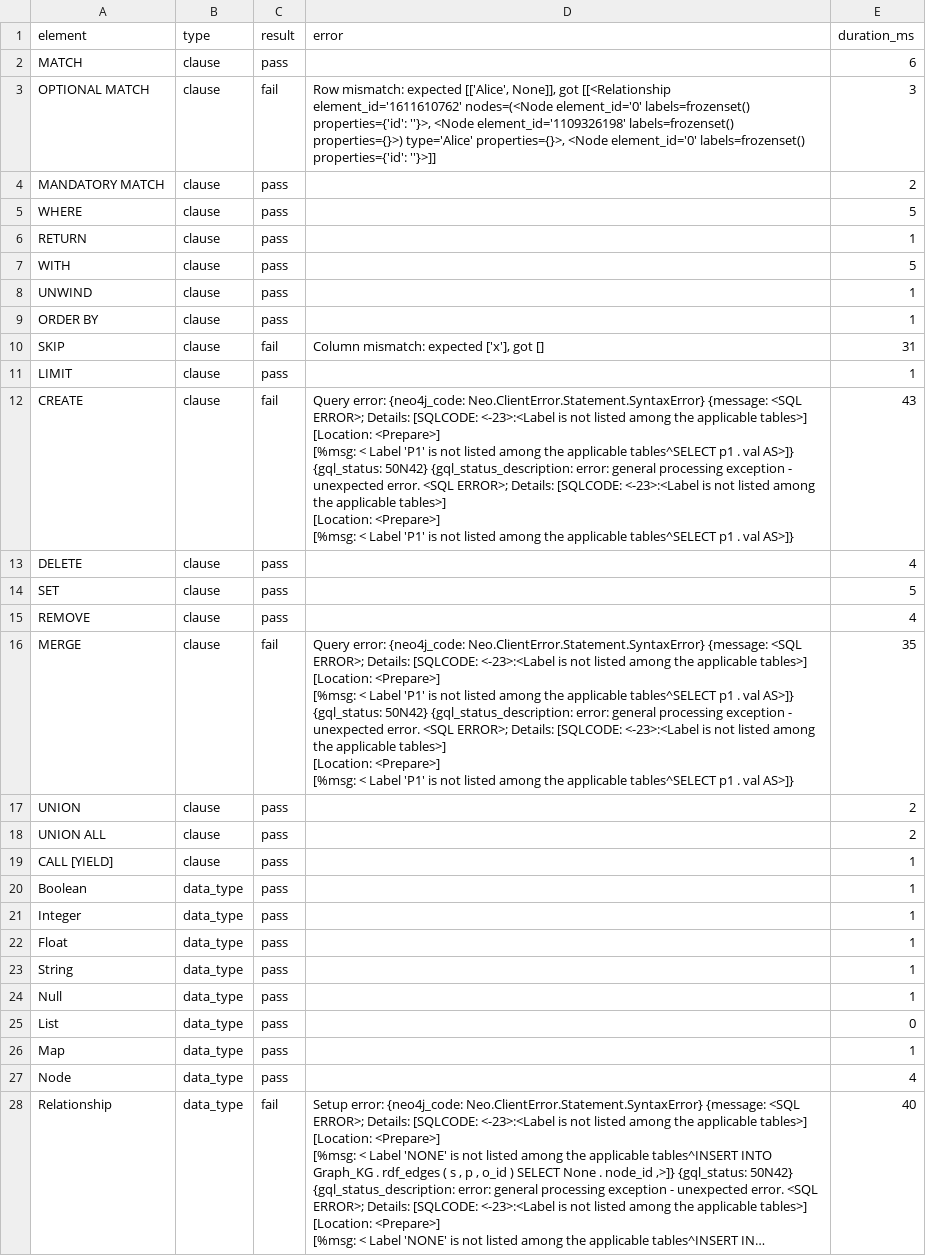
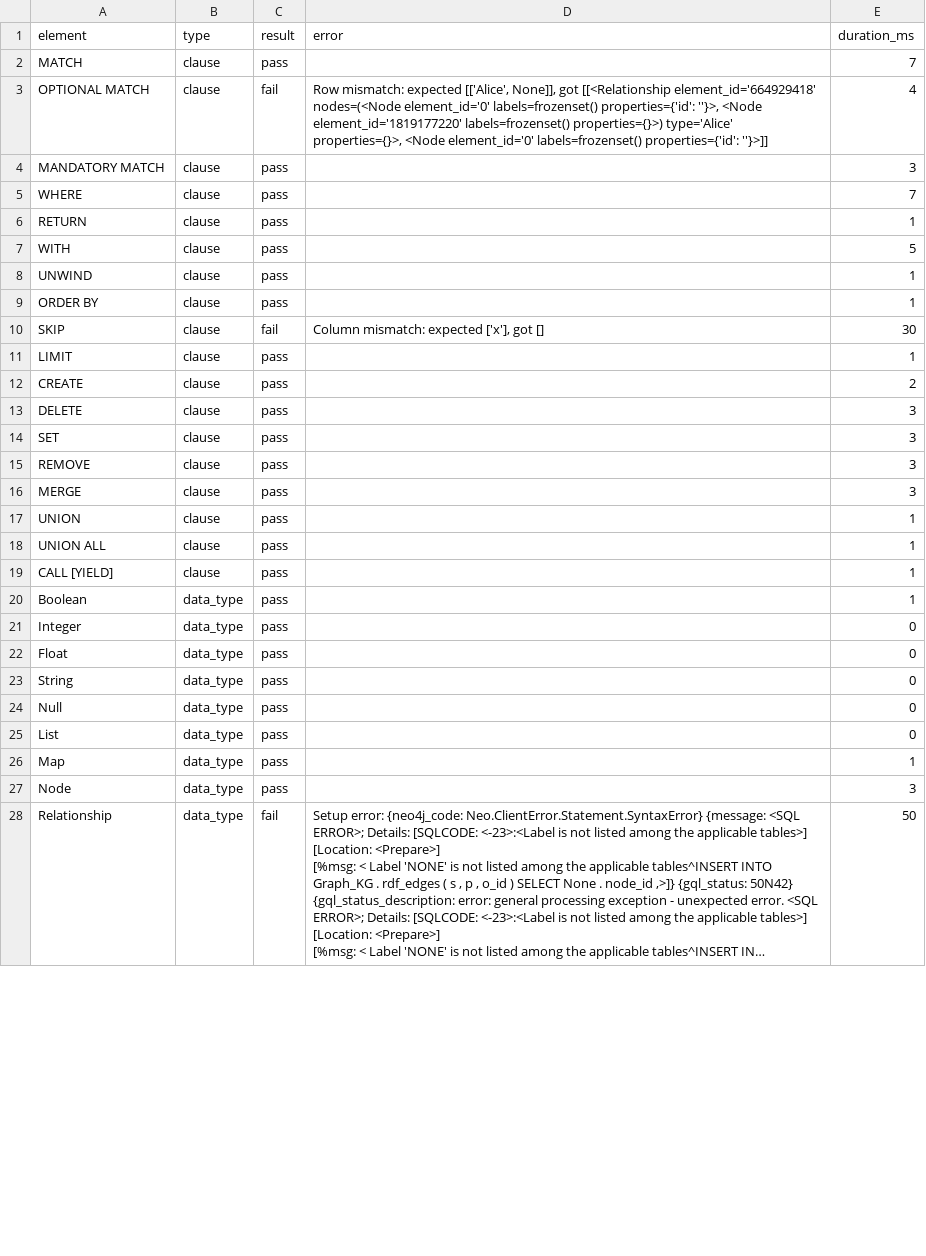
Before and after one commit to intersystems-community/iris-vector-graph, a CSV file: results/bolt_2026-05-02.csv, drawn as a sheet; only a part is shown; long unchanged cells end in …; ↵ is a line break in a cell; the diff covers the shown part only; the diff names each change by its address in the sheet, - before the commit and + after, or states it on an @@ line.

Commit message:
feat: TCK 85%→90%+ — ObjectScript UDFs for list/regex ops, round, split, toString fix
ObjectScript UDFs (all SQLUser.*):
- LIST_HEAD/LIST_LAST: type-aware head()/last() — returns number not '1' string
- LIST_REVERSE: proper list reverse (was reversing string '[1,2,3]' → ']3,2,1[')
- LIST_TAIL: proper tail() via ObjectScript %Library.DynamicArray
- STR_SPLIT: split(str, delim) using $PIECE — returns JSON array
- REGEX_MATCH: =~ operator using $MATCH (PCRE-like) instead of %MATCHES

Translator fixes:
- round(): CAST(ROUND(x,0) AS DOUBLE) — added before function map lookup
- + string concat: detects string literal operands → CAST||CAST pattern
- CREATE (n) RETURN n.val: adds FROM nodes WHERE node_id=uuid for RETURN context

Result coercion fix:
- _coerce_scalar: reverted aggressive int-from-string; only coerce scientific
  notation (E/e) and Decimal. Plain '42' stays as string '42' (toString fix)

```diff
--- a/results/bolt_2026-05-02.csv
+++ b/results/bolt_2026-05-02.csv
-E2 (duration_ms): 6
+E2 (duration_ms): 7
-D3 (error): …got [[<Relationship element_id='1611610762' nodes=(<Node element_id='0' labels=frozenset() properties={'id': ''}>, <Node element_id='1109326198' labels=frozenset() properties={}>)…
+D3 (error): …got [[<Relationship element_id='664929418' nodes=(<Node element_id='0' labels=frozenset() properties={'id': ''}>, <Node element_id='1819177220' labels=frozenset() properties={}>)…
-E3 (duration_ms): 3
+E3 (duration_ms): 4
-E4 (duration_ms): 2
+E4 (duration_ms): 3
-E5 (duration_ms): 5
+E5 (duration_ms): 7
-E10 (duration_ms): 31
+E10 (duration_ms): 30
-C12 (result): fail
+C12 (result): pass
-D12 (error): Query error: {neo4j_code: Neo.ClientError.Statement.SyntaxError} {message: <SQL ERROR>; Details: [SQLCODE: <-23>:<Label is not listed among the applicable tables>] ↵ [Location: <Prepare>] ↵ [%msg: < Label 'P1' is not listed among the applicable tables^SELECT p1 . val AS>]} {gql_status: 50N42} {gql_status_description: error: general processing exception - unexpected error. <SQL ERROR>; Details: [SQLCODE: <-23>:<Label is not listed among the applicable tables>] ↵ [Location: <Prepare>] ↵ [%msg: < Label 'P1' is not listed among the applicable tables^SELECT p1 . val AS>]}
+D12 (error): (empty)
-E12 (duration_ms): 43
+E12 (duration_ms): 2
-E13 (duration_ms): 4
+E13 (duration_ms): 3
-E14 (duration_ms): 5
+E14 (duration_ms): 3
-E15 (duration_ms): 4
+E15 (duration_ms): 3
-C16 (result): fail
+C16 (result): pass
-D16 (error): Query error: {neo4j_code: Neo.ClientError.Statement.SyntaxError} {message: <SQL ERROR>; Details: [SQLCODE: <-23>:<Label is not listed among the applicable tables>] ↵ [Location: <Prepare>] ↵ [%msg: < Label 'P1' is not listed among the applicable tables^SELECT p1 . val AS>]} {gql_status: 50N42} {gql_status_description: error: general processing exception - unexpected error. <SQL ERROR>; Details: [SQLCODE: <-23>:<Label is not listed among the applicable tables>] ↵ [Location: <Prepare>] ↵ [%msg: < Label 'P1' is not listed among the applicable tables^SELECT p1 . val AS>]}
+D16 (error): (empty)
-E16 (duration_ms): 35
+E16 (duration_ms): 3
-E17:E18 (duration_ms): 2
+E17:E18 (duration_ms): 1
-E21:E24 (duration_ms): 1
+E21:E24 (duration_ms): 0
-E27 (duration_ms): 4
+E27 (duration_ms): 3
-E28 (duration_ms): 40
+E28 (duration_ms): 50
```
Also changed, not shown: 73 edited cells elsewhere in this file, 5 other files.
